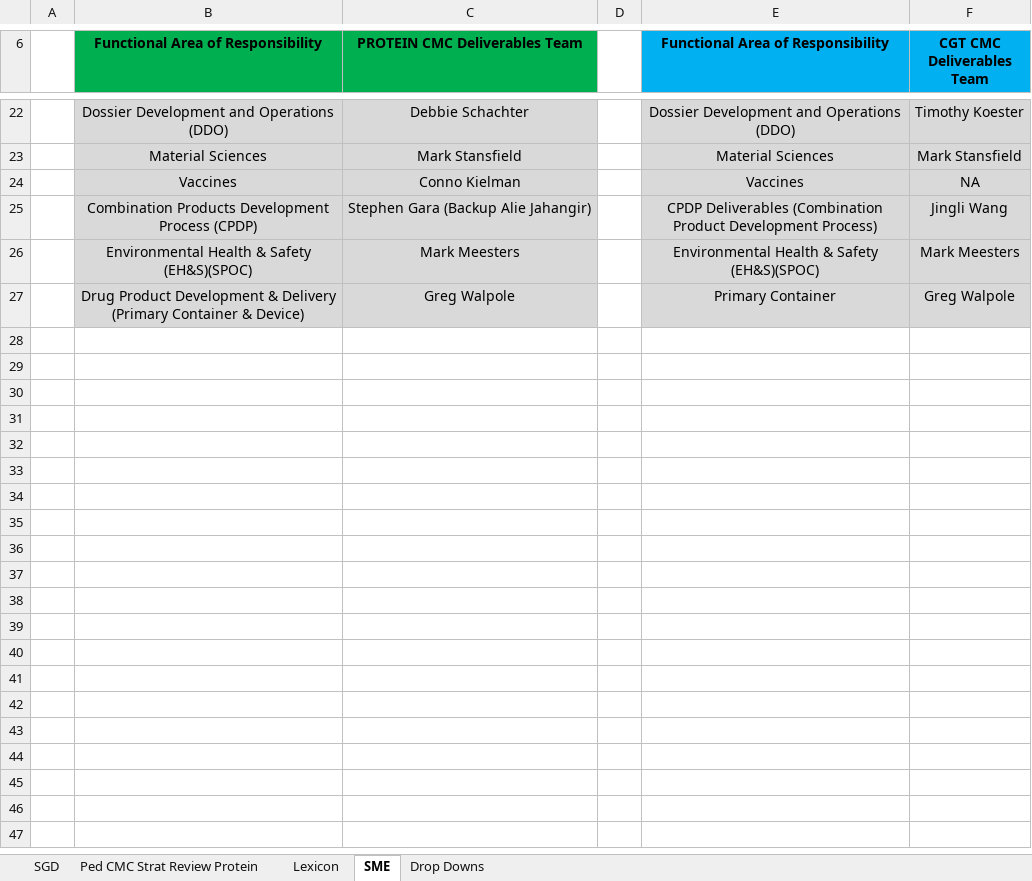
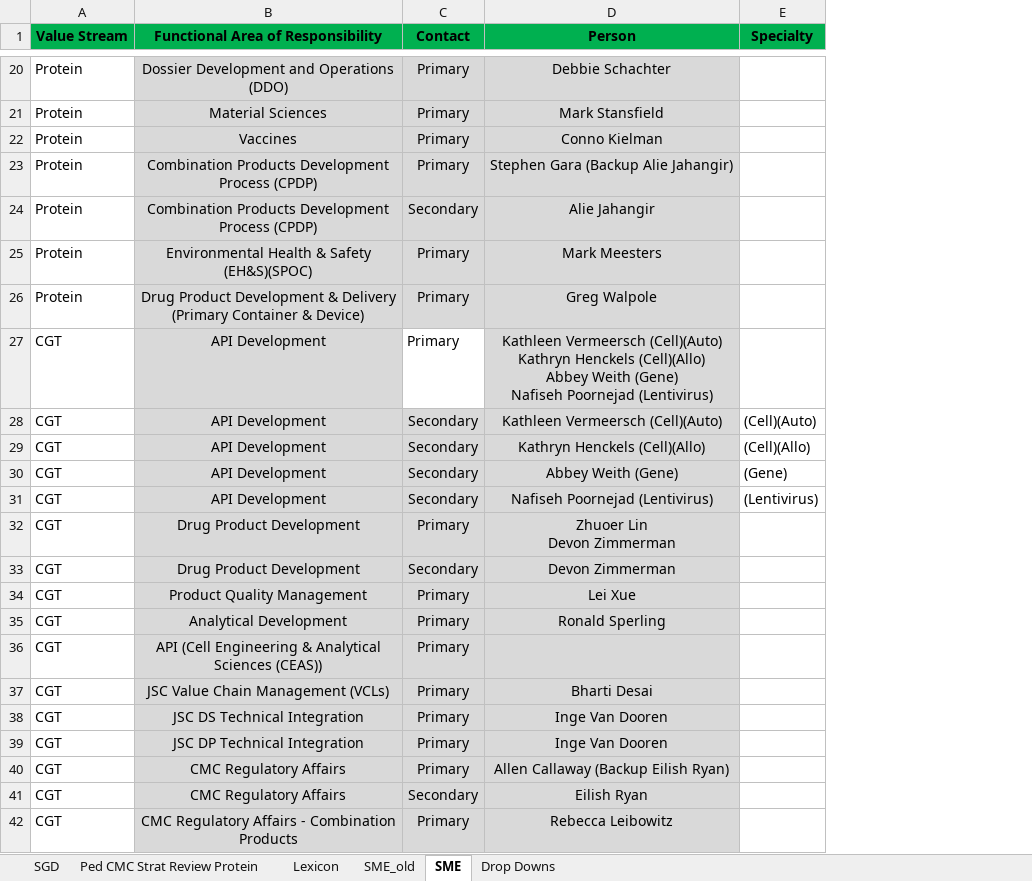
Before and after one commit to nicholaskb/staged, an Excel workbook: data/current_input/Protein and CGT_SGD Template Final_ENDORSED JAN 2023 MOD NB.xlsx, sheet SME, drawn as a sheet; only a part is shown, gaps mark what is left out; values as stored, in another font and other column widths than the file's, no borders; removed rows and columns are numbered as before the commit, all else as after; ↵ is a line break in a cell; the diff covers the shown part only; the diff names each change by its address in the sheet, - before the commit and + after, or states it on an @@ line.

Commit message:
chore: Update existing files for SME integration
- README.md: Added SME documentation and updated triple counts
- cmc_stagegate_base.ttl: Added gist prefix and SME classes/properties
- scripts/etl/combine_ttls.py: Include SME instances in combination
- run_pipeline.sh: Added Step 2b for SME generation
- output/current/cmc_stagegate_all.ttl: Regenerated with SME data (13,043 triples)

```diff
--- a/data/current_input/Protein and CGT_SGD Template Final_ENDORSED JAN 2023 MOD NB.xlsx (sheet SME)
+++ b/data/current_input/Protein and CGT_SGD Template Final_ENDORSED JAN 2023 MOD NB.xlsx (sheet SME)
+sheet tab: SME_old
-column A, empty
+column A (Value Stream), rows 20-23: all Protein; rows 25-26: Protein | Protein
+column C (Contact), rows 20-23: all Primary; rows 25-26: Primary | Primary
-column D, empty
-column E, row 6: Functional Area of Responsibility; rows 22-27: Dossier Development and Operations (DDO) | Material Sciences | Vaccines | CPDP Deliverables (Combination Product Development Process) | Environmental Health & Safety (EH&S)(SPOC) | Primary Container
-column F (CGT CMC Deliverables Team), rows 22-27: Timothy Koester | Mark Stansfield | NA | Jingli Wang | Mark Meesters | Greg Walpole
+column E (Specialty), empty
-D1: PROTEIN CMC Deliverables Team
+D1: Person
+row 24: Protein | Combination Products Development Process (CPDP) | Secondary | Alie Jahangir
+row 27: CGT | API Development | Primary | Kathleen Vermeersch (Cell)(Auto) ↵ Kathryn Henckels (Cell)(Allo) ↵ Abbey Weith (Gene) ↵ Nafiseh Poornejad (Lentivirus)
+row 28: CGT | API Development | Secondary | Kathleen Vermeersch (Cell)(Auto) | (Cell)(Auto)
+row 29: CGT | API Development | Secondary | Kathryn Henckels (Cell)(Allo) | (Cell)(Allo)
+row 30: CGT | API Development | Secondary | Abbey Weith (Gene) | (Gene)
+row 31: CGT | API Development | Secondary | Nafiseh Poornejad (Lentivirus) | (Lentivirus)
+row 32: CGT | Drug Product Development | Primary | Zhuoer Lin ↵ Devon Zimmerman
+row 33: CGT | Drug Product Development | Secondary | Devon Zimmerman
+row 34: CGT | Product Quality Management | Primary | Lei Xue
+row 35: CGT | Analytical Development | Primary | Ronald Sperling
+row 36: CGT | API (Cell Engineering & Analytical Sciences (CEAS)) | Primary
+row 37: CGT | JSC Value Chain Management (VCLs) | Primary | Bharti Desai
+row 38: CGT | JSC DS Technical Integration | Primary | Inge Van Dooren
+row 39: CGT | JSC DP Technical Integration | Primary | Inge Van Dooren
+row 40: CGT | CMC Regulatory Affairs | Primary | Allen Callaway (Backup Eilish Ryan)
+row 41: CGT | CMC Regulatory Affairs | Secondary | Eilish Ryan
+row 42: CGT | CMC Regulatory Affairs - Combination Products | Primary | Rebecca Leibowitz
```
Also changed, not shown: 15 added rows and 5 removed rows elsewhere in this sheet, 6 other files.
